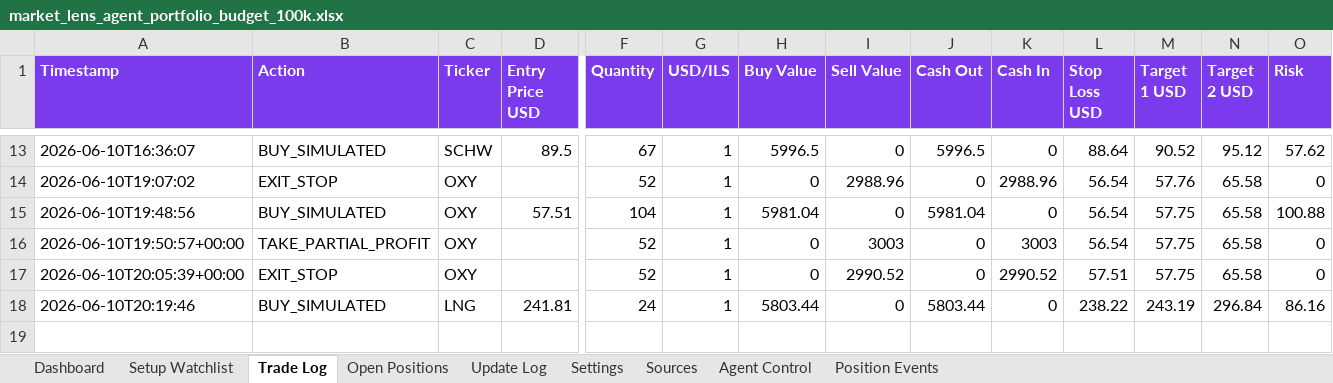
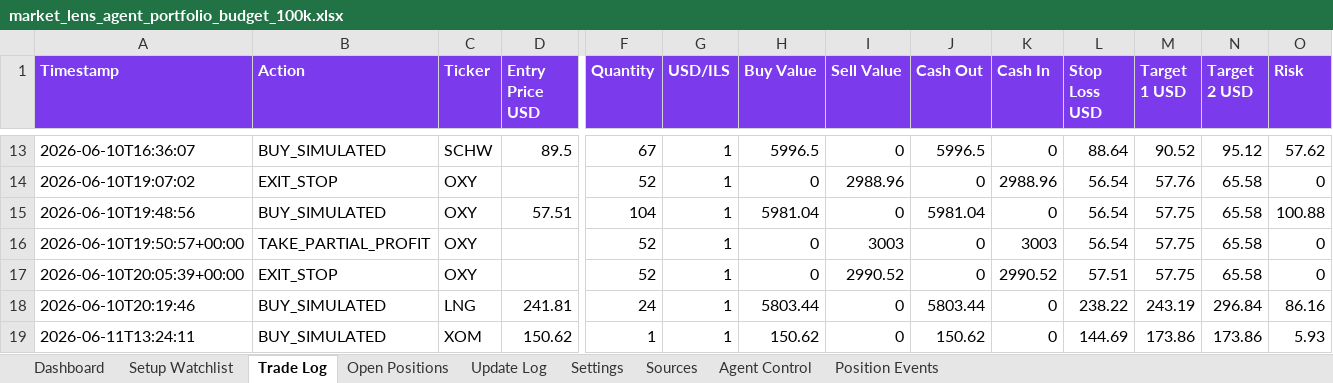
Before and after one commit to AviramDahan/market-lens-scanner, an Excel workbook: agent_tracker/market_lens_agent_portfolio_budget_100k.xlsx, sheet Trade Log, drawn as a sheet; only a part is shown, gaps mark what is left out; values as stored, in another font and other column widths than the file's, no borders; table styles not drawn; rows hold the shown columns only; the diff names each change by its address in the sheet, - before the commit and + after, or states it on an @@ line.

```diff
--- a/agent_tracker/market_lens_agent_portfolio_budget_100k.xlsx (sheet Trade Log)
+++ b/agent_tracker/market_lens_agent_portfolio_budget_100k.xlsx (sheet Trade Log)
+row 19: 2026-06-11T13:24:11 | BUY_SIMULATED | XOM | 150.62 | 1 | 1 | 150.62 | 0 | 150.62 | 0 | 144.69 | 173.86 | 173.86 | 5.93
```
Also changed, not shown: sheet Setup Watchlist, sheet Open Positions, sheet Update Log, 51 other files.
